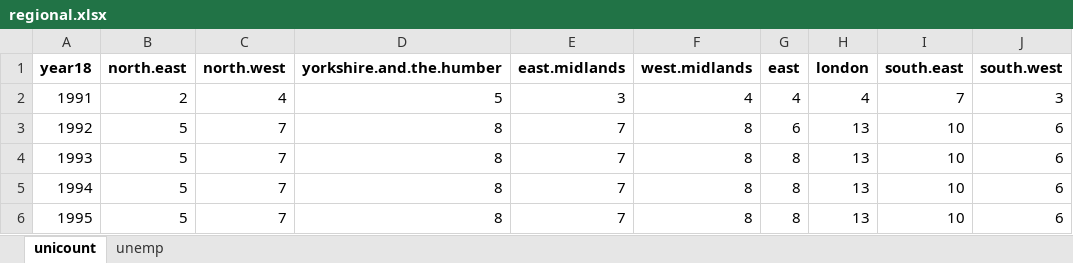
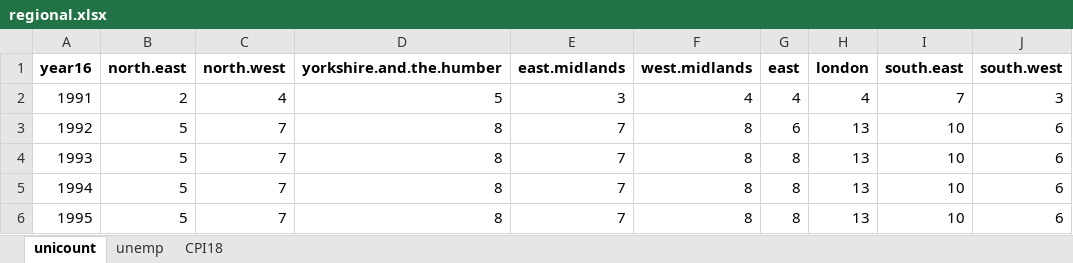
Before and after one commit to OwenJuu/msc-dissertation-roe, an Excel workbook: Data/External data/regional.xlsx, sheet unicount, drawn as a sheet; only a part is shown; values as stored, in another font and other column widths than the file's, no borders; the diff names each change by its address in the sheet, - before the commit and + after, or states it on an @@ line.

```diff
--- a/Data/External data/regional.xlsx (sheet unicount)
+++ b/Data/External data/regional.xlsx (sheet unicount)
+sheet tab: CPI18
-A1: year18
+A1: year16
```
Also changed, not shown: sheet unemp, 6 other files.
